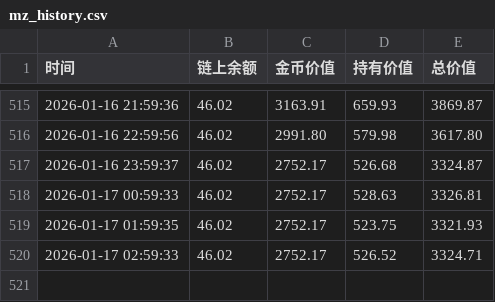
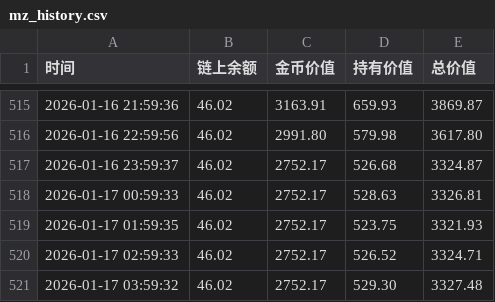
Before and after one commit to oymuzi/FDF, a CSV file: data/mz_history.csv, drawn as a sheet; only a part is shown, gaps mark what is left out.

```diff
--- a/data/mz_history.csv
+++ b/data/mz_history.csv
@@ -520 +520,2 @@
 2026-01-17 02:59:33,46.02,2752.17,526.52,3324.71
+2026-01-17 03:59:32,46.02,2752.17,529.30,3327.48
```
Also changed, not shown: data/wj_history.csv, 1 other file.
